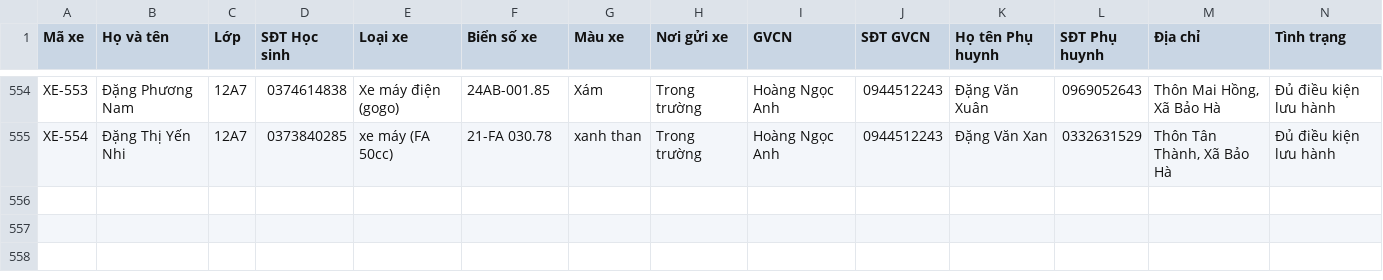
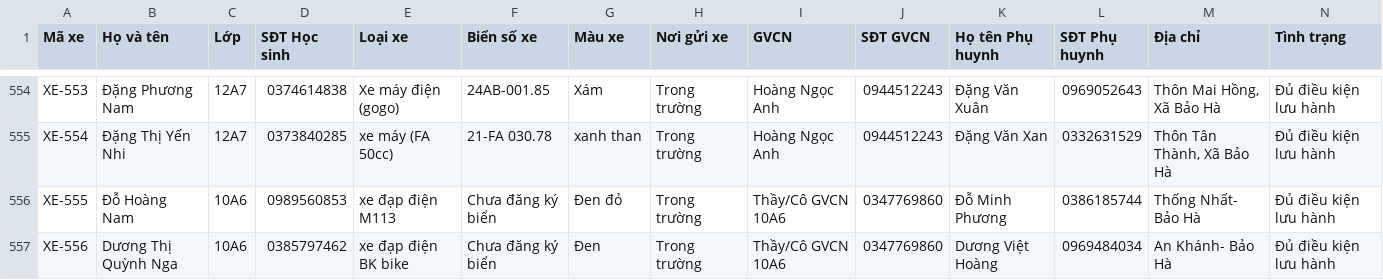
Before and after one commit to buivantien20/ban-tru-thpt2-baoyen, a CSV file: quan_ly_phuong_tien.csv, drawn as a sheet; only a part is shown, gaps mark what is left out; rows hold the shown columns only; the diff covers the shown part only; the diff names each change by its address in the sheet, - before the commit and + after, or states it on an @@ line.

```diff
--- a/quan_ly_phuong_tien.csv
+++ b/quan_ly_phuong_tien.csv
+row 556: XE-555 | Đỗ Hoàng Nam | 10A6 | 0989560853 | xe đạp điện M113 | Chưa đăng ký biển | Đen đỏ | Trong trường | Thầy/Cô GVCN 10A6 | 0347769860 | Đỗ Minh Phương | 0386185744 | Thống Nhất- Bảo Hà | Đủ điều kiện lưu hành
+row 557: XE-556 | Dương Thị Quỳnh Nga | 10A6 | 0385797462 | xe đạp điện BK bike | Chưa đăng ký biển | Đen | Trong trường | Thầy/Cô GVCN 10A6 | 0347769860 | Dương Việt Hoàng | 0969484034 | An Khánh- Bảo Hà | Đủ điều kiện lưu hành
```
Also changed, not shown: 1 added row and 8 edited cells elsewhere in this file, 2 other files.
